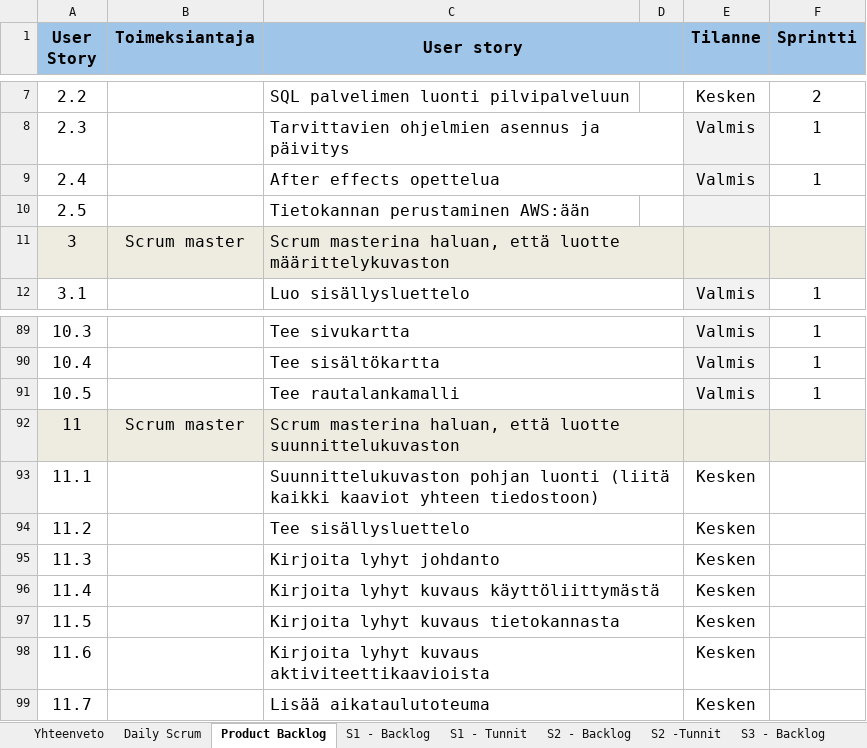
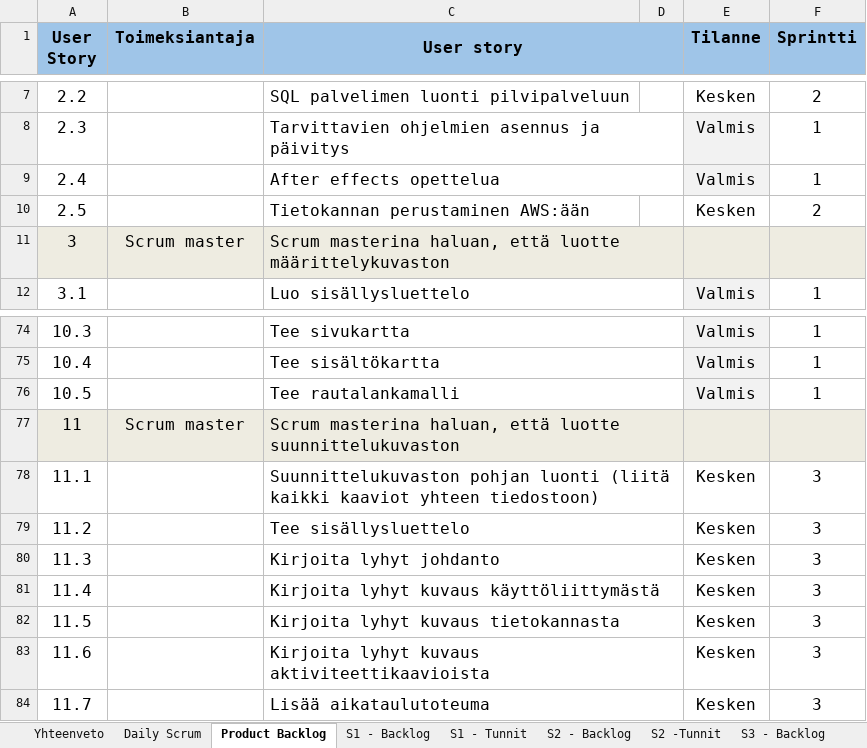
Before and after one commit to SmolBananya/muistutussovellus, an Excel workbook: ScrumBacklog.xlsx, sheet Product Backlog, drawn as a sheet; only a part is shown, gaps mark what is left out; values as stored, in another font and other column widths than the file's, no borders; conditional formats not drawn; 1 other sheet too large or unreadable and not compared; addresses are those after the commit; the diff covers the shown part only; the diff names each change by its address in the sheet, - before the commit and + after, or states it on an @@ line.

Commit message:
backlogin päivitystä

```diff
--- a/ScrumBacklog.xlsx (sheet Product Backlog)
+++ b/ScrumBacklog.xlsx (sheet Product Backlog)
-E10 (Tilanne): (empty)
+E10 (Tilanne): Kesken
-E10 fill: #F2F2F2
+E10 fill: none
-F10 (Sprintti): (empty)
+F10 (Sprintti): 2
-F78:F84 (Sprintti): (empty)
+F78:F84 (Sprintti): 3
```
Also changed, not shown: 1 added row, 16 removed rows, 34 edited cells, cell formats and row numbers in column A elsewhere in this sheet, 1 other file.
